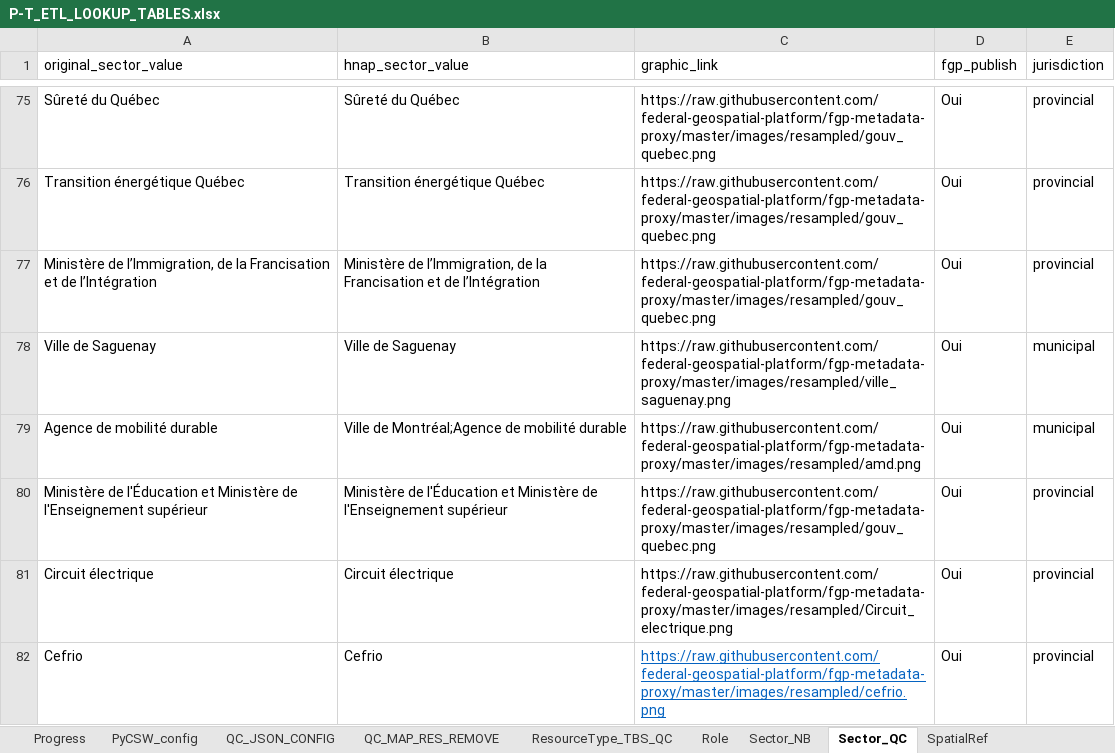
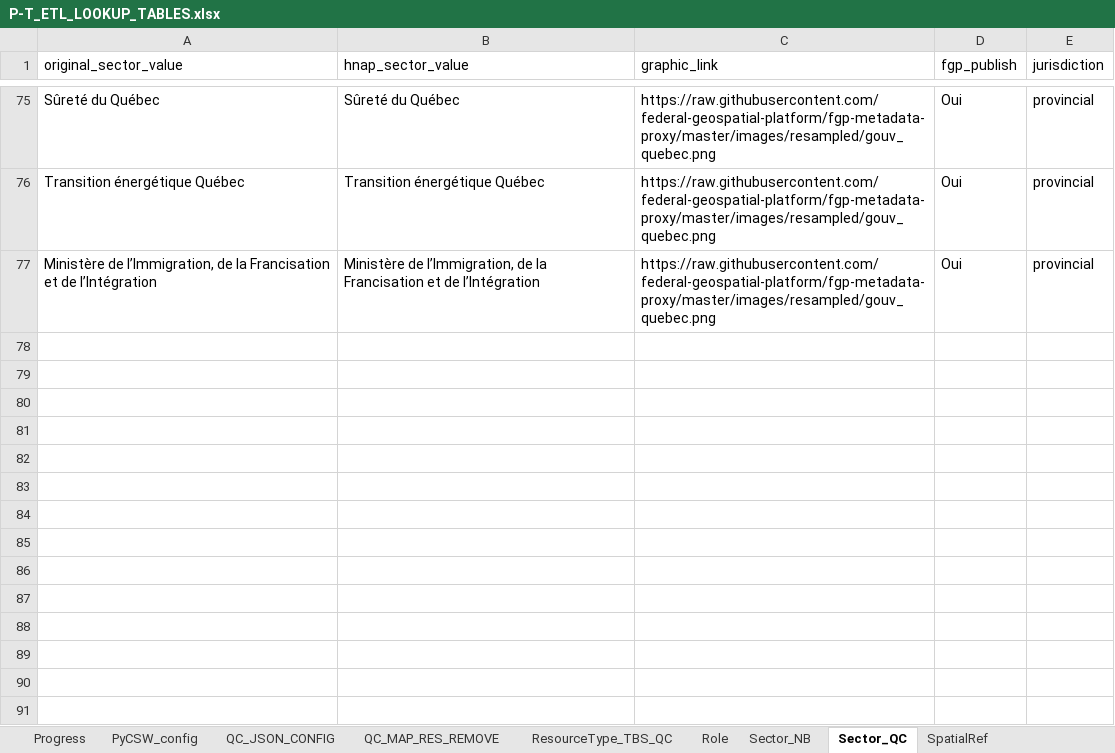
Before and after one commit to federal-geospatial-platform/fgp-metadata-proxy, an Excel workbook: FME_files/LOOKUP_TABLES/P-T_ETL_LOOKUP_TABLES.xlsx, sheet Sector_QC, drawn as a sheet; only a part is shown, gaps mark what is left out; values as stored, in another font and other column widths than the file's, no borders; the diff names each change by its address in the sheet, - before the commit and + after, or states it on an @@ line.

```diff
--- a/FME_files/LOOKUP_TABLES/P-T_ETL_LOOKUP_TABLES.xlsx (sheet Sector_QC)
+++ b/FME_files/LOOKUP_TABLES/P-T_ETL_LOOKUP_TABLES.xlsx (sheet Sector_QC)
-row 78: Ville de Saguenay | Ville de Saguenay | https://raw.githubusercontent.com/federal-geospatial-platform/fgp-metadata-proxy/master/images/resampled/ville_saguenay.png | Oui | municipal
-row 79: Agence de mobilité durable | Ville de Montréal;Agence de mobilité durable | https://raw.githubusercontent.com/federal-geospatial-platform/fgp-metadata-proxy/master/images/resampled/amd.png | Oui | municipal
-row 80: Ministère de l'Éducation et Ministère de l'Enseignement supérieur | Ministère de l'Éducation et Ministère de l'Enseignement supérieur | https://raw.githubusercontent.com/federal-geospatial-platform/fgp-metadata-proxy/master/images/resampled/gouv_quebec.png | Oui | provincial
-row 81: Circuit électrique | Circuit électrique | https://raw.githubusercontent.com/federal-geospatial-platform/fgp-metadata-proxy/master/images/resampled/Circuit_electrique.png | Oui | provincial
-row 82: Cefrio | Cefrio | https://raw.githubusercontent.com/federal-geospatial-platform/fgp-metadata-proxy/master/images/resampled/cefrio.png | Oui | provincial
```
Also changed, not shown: sheet UUID_YK, sheet Geodata_YK, sheet Format, sheet GeospatialValidation, sheet UUID_Spatial_ON, sheet Default_AB, 9 more sheets, other sheet tabs.
